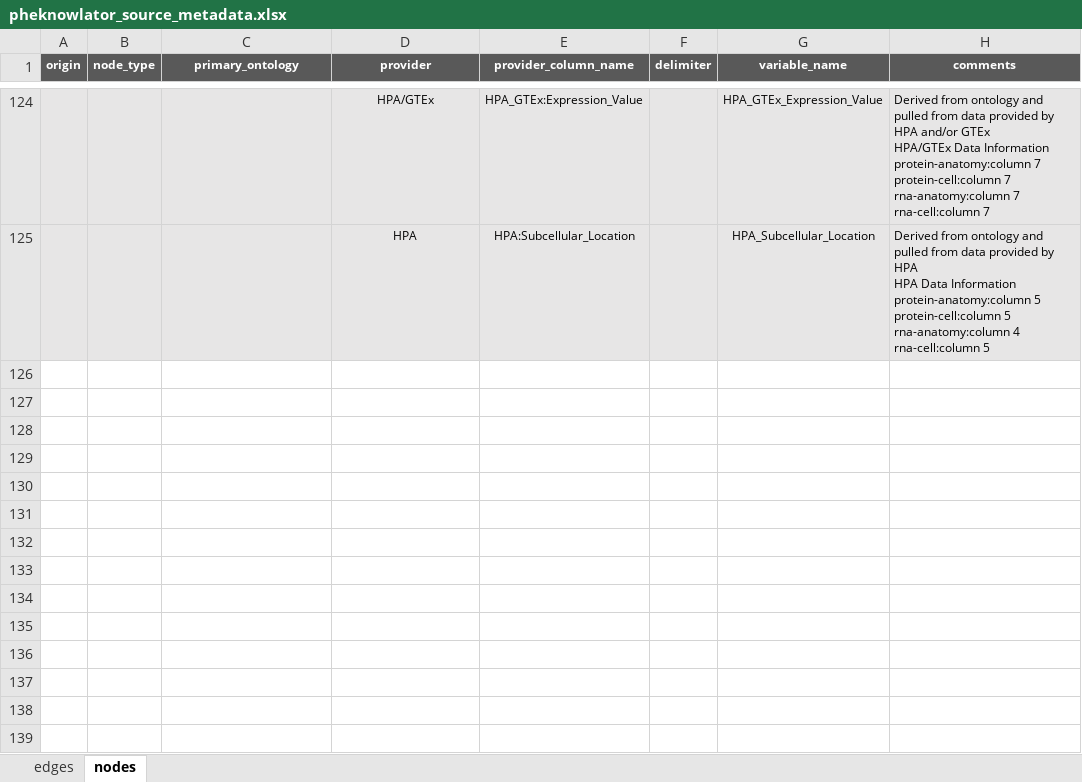
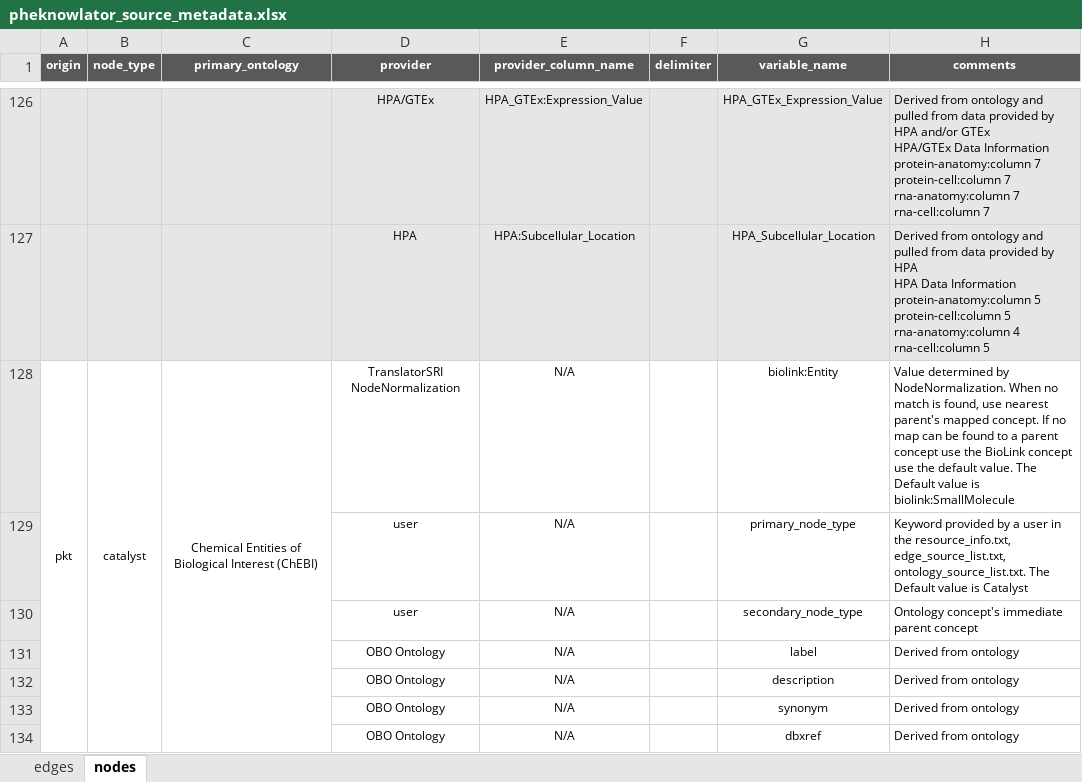
Before and after one commit to callahantiff/PheKnowLator, an Excel workbook: resources/pheknowlator_source_metadata.xlsx, sheet nodes, drawn as a sheet; only a part is shown, gaps mark what is left out; values as stored, in another font and other column widths than the file's, no borders; the diff covers the shown part only; the diff names each change by its address in the sheet, - before the commit and + after, or states it on an @@ line.

Commit message:
protein-catalyst/cofactor

```diff
--- a/resources/pheknowlator_source_metadata.xlsx (sheet nodes)
+++ b/resources/pheknowlator_source_metadata.xlsx (sheet nodes)
+row 128: pkt | catalyst | Chemical Entities of Biological Interest (ChEBI) | TranslatorSRI NodeNormalization | N/A |  | biolink:Entity | Value determined by NodeNormalization. When no match is found, use nearest parent's mapped concept. If no map can be found to a parent concept use the BioLink concept use the default value. The Default value is biolink:SmallMolecule
+row 129:  |  |  | user | N/A |  | primary_node_type | Keyword provided by a user in the resource_info.txt, edge_source_list.txt, ontology_source_list.txt. The Default value is Catalyst
+row 130:  |  |  | user | N/A |  | secondary_node_type | Ontology concept's immediate parent concept
+row 131:  |  |  | OBO Ontology | N/A |  | label | Derived from ontology
+row 132:  |  |  | OBO Ontology | N/A |  | description | Derived from ontology
+row 133:  |  |  | OBO Ontology | N/A |  | synonym | Derived from ontology
+row 134:  |  |  | OBO Ontology | N/A |  | dbxref | Derived from ontology
```
Also changed, not shown: 9 added rows elsewhere in this sheet, sheet edges.
